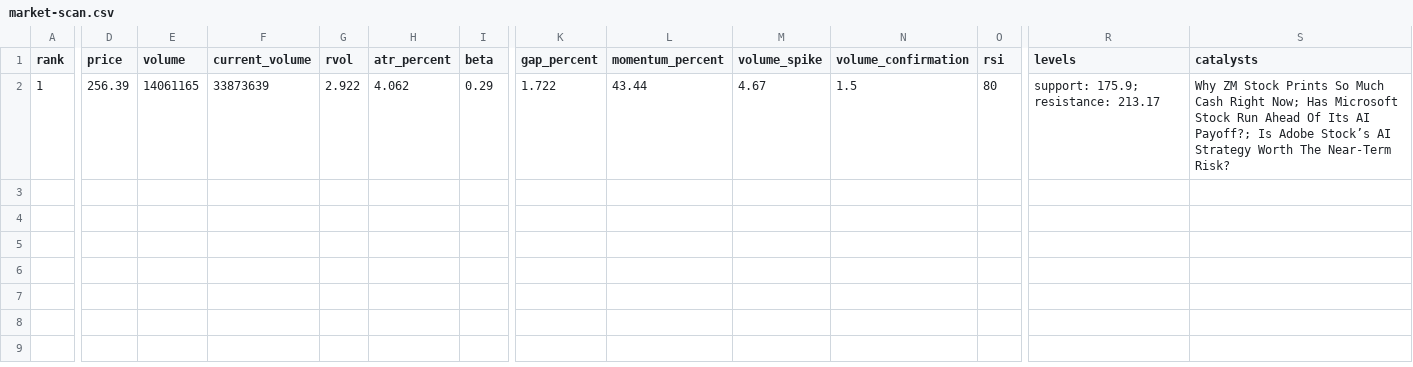
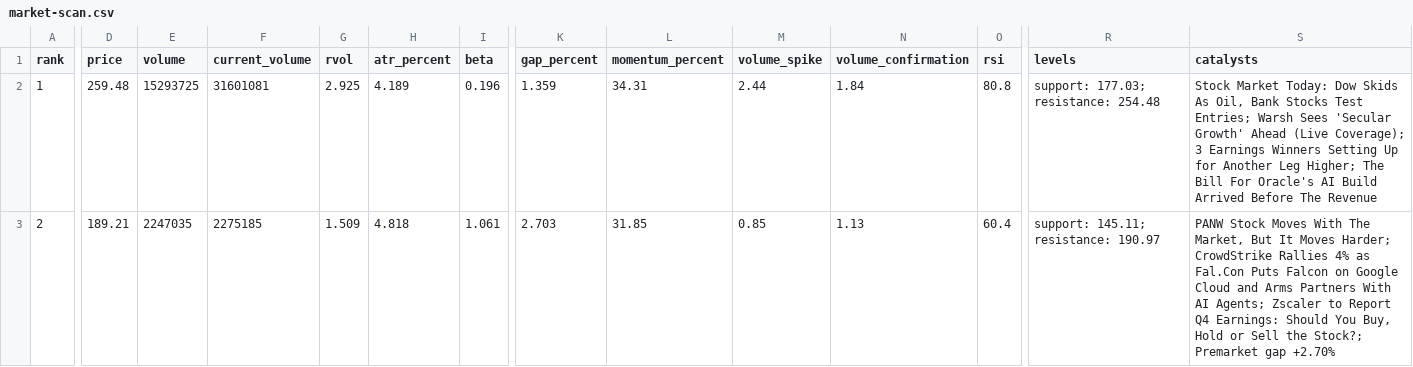
Before and after one commit to kJithender/market-scanner, a CSV file: reports/market-scan.csv, drawn as a sheet; only a part is shown, gaps mark what is left out; rows hold the shown columns only; the diff covers the shown part only; the diff names each change by its address in the sheet, - before the commit and + after, or states it on an @@ line.

```diff
--- a/reports/market-scan.csv
+++ b/reports/market-scan.csv
-D2 (price): 256.39
+D2 (price): 259.48
-E2 (volume): 14061165
+E2 (volume): 15293725
-F2 (current_volume): 33873639
+F2 (current_volume): 31601081
-G2 (rvol): 2.922
+G2 (rvol): 2.925
-H2 (atr_percent): 4.062
+H2 (atr_percent): 4.189
-I2 (beta): 0.29
+I2 (beta): 0.196
-K2 (gap_percent): 1.722
+K2 (gap_percent): 1.359
-L2 (momentum_percent): 43.44
+L2 (momentum_percent): 34.31
-M2 (volume_spike): 4.67
+M2 (volume_spike): 2.44
-N2 (volume_confirmation): 1.5
+N2 (volume_confirmation): 1.84
-O2 (rsi): 80
+O2 (rsi): 80.8
-R2 (levels): support: 175.9; resistance: 213.17
+R2 (levels): support: 177.03; resistance: 254.48
-S2 (catalysts): Why ZM Stock Prints So Much Cash Right Now; Has Microsoft Stock Run Ahead Of Its AI Payoff?; Is Adobe Stock’s AI Strategy Worth The Near-Term Risk?
+S2 (catalysts): Stock Market Today: Dow Skids As Oil, Bank Stocks Test Entries; Warsh Sees 'Secular Growth' Ahead (Live Coverage); 3 Earnings Winners Setting Up for Another Leg Higher; The Bill For Oracle's AI Build Arrived Before The Revenue
+row 3: 2 | 189.21 | 2247035 | 2275185 | 1.509 | 4.818 | 1.061 | 2.703 | 31.85 | 0.85 | 1.13 | 60.4 | support: 145.11; resistance: 190.97 | PANW Stock Moves With The Market, But It Moves Harder; CrowdStrike Rallies 4% as Fal.Con Puts Falcon on Google Cloud and Arms Partners With AI Agents; Zscaler to Report Q4 Earnings: Should You Buy, Hold or Sell the Stock?; Premarket gap +2.70%
```
Also changed, not shown: 6 edited cells elsewhere in this file, 3 other files.
